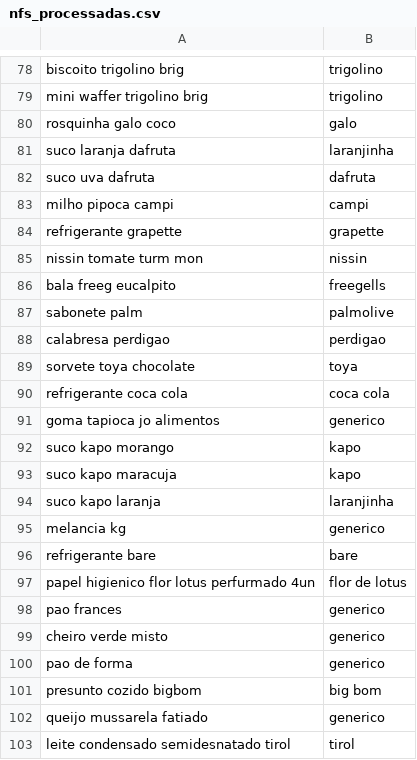
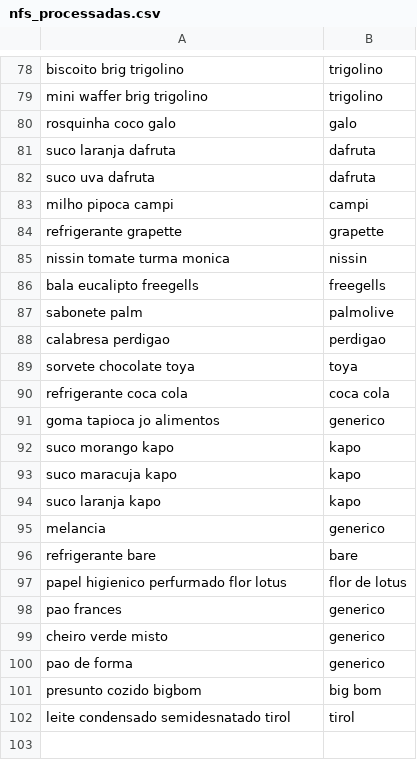
Before and after one commit to JulianaBallin/recommendation-systems-sefaz, a CSV file: dataset/processado/nfs_processadas.csv, drawn as a sheet; only a part is shown, gaps mark what is left out; removed rows and columns are numbered as before the commit, all else as after; the diff covers the shown part only; the diff names each change by its address in the sheet, - before the commit and + after, or states it on an @@ line.

```diff
--- a/dataset/processado/nfs_processadas.csv
+++ b/dataset/processado/nfs_processadas.csv
-A78: biscoito trigolino brig
+A78: biscoito brig trigolino
-A79: mini waffer trigolino brig
+A79: mini waffer brig trigolino
-A80: rosquinha galo coco
+A80: rosquinha coco galo
-B81: laranjinha
+B81: dafruta
-A85: nissin tomate turm mon
+A85: nissin tomate turma monica
-A86: bala freeg eucalpito
+A86: bala eucalipto freegells
-A89: sorvete toya chocolate
+A89: sorvete chocolate toya
-A92: suco kapo morango
+A92: suco morango kapo
-A93: suco kapo maracuja
+A93: suco maracuja kapo
-row 94: suco kapo laranja | laranjinha
+row 94: suco laranja kapo | kapo
-A95: melancia kg
+A95: melancia
-A97: papel higienico flor lotus perfurmado 4un
+A97: papel higienico perfurmado flor lotus
-row 102: queijo mussarela fatiado | generico
```
Also changed, not shown: 2 added rows, 2 removed rows and 31 edited cells elsewhere in this file, dataset/raw/avaliacoes.csv, dataset/raw/nfs_lucas.csv, 45 other files.
